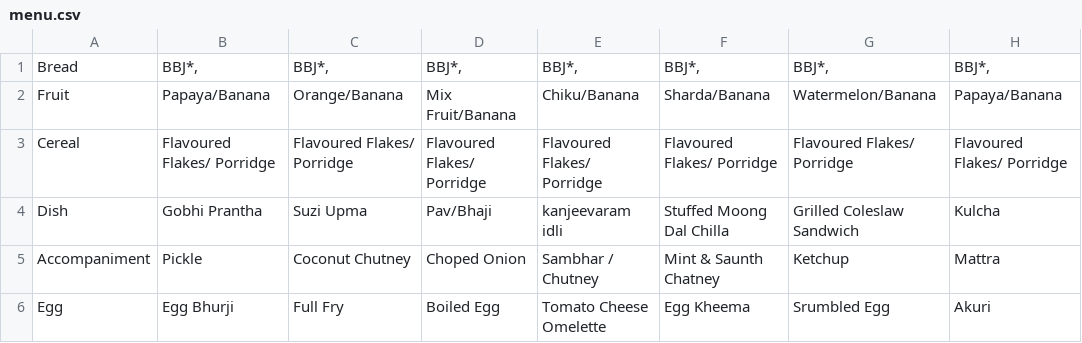
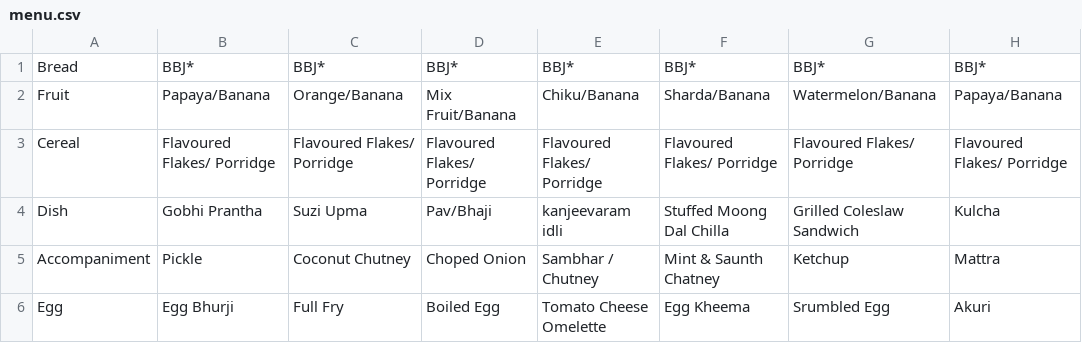
Before and after one commit to agdhruv/shuttle-bot, a CSV file: menu.csv, drawn as a sheet; only a part is shown.

Commit message:
Remove superfluous commas.

```diff
--- a/menu.csv
+++ b/menu.csv
@@ -1,2 +1,2 @@
-Bread,"BBJ*, ","BBJ*, ","BBJ*, ","BBJ*,","BBJ*, ","BBJ*, ","BBJ*, "
+Bread,"BBJ* ","BBJ* ","BBJ* ","BBJ*","BBJ* ","BBJ* ","BBJ* "
 Fruit,Papaya/Banana,Orange/Banana,Mix Fruit/Banana,Chiku/Banana,Sharda/Banana,Watermelon/Banana,Papaya/Banana
```
